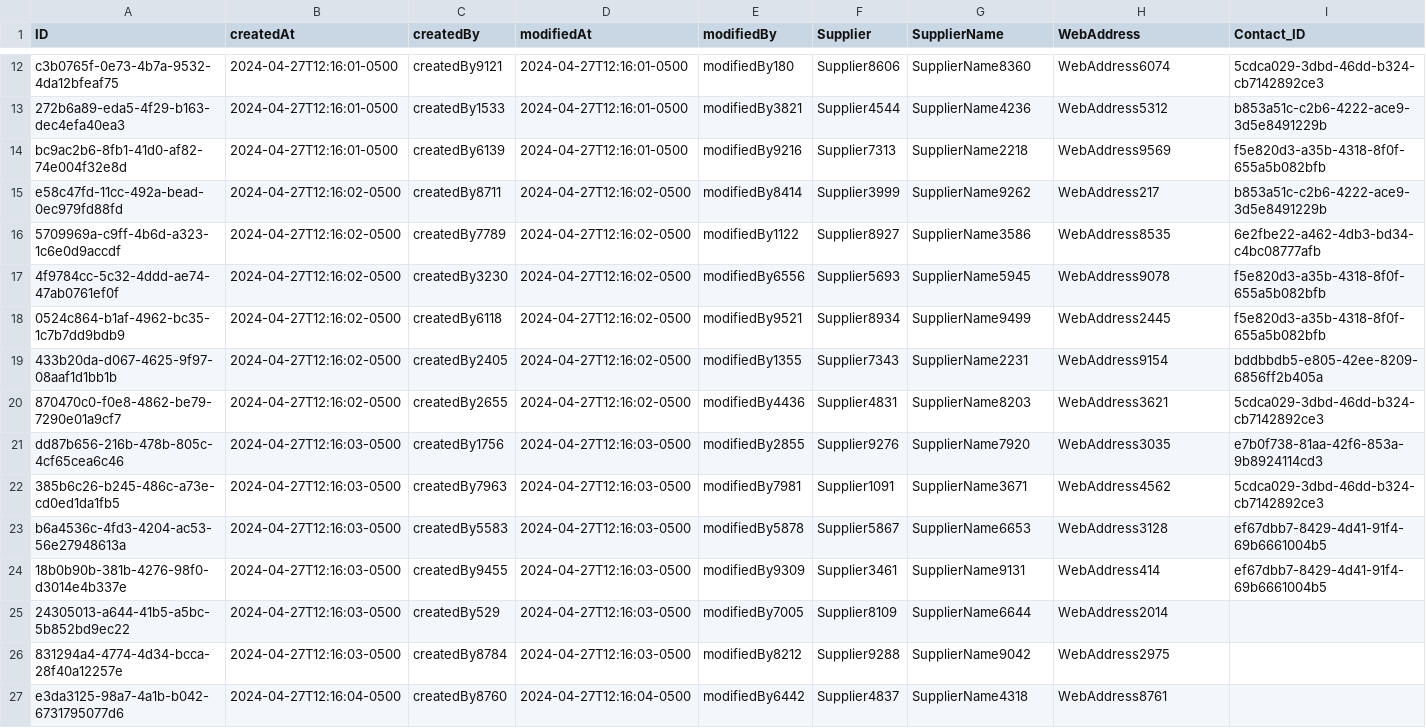
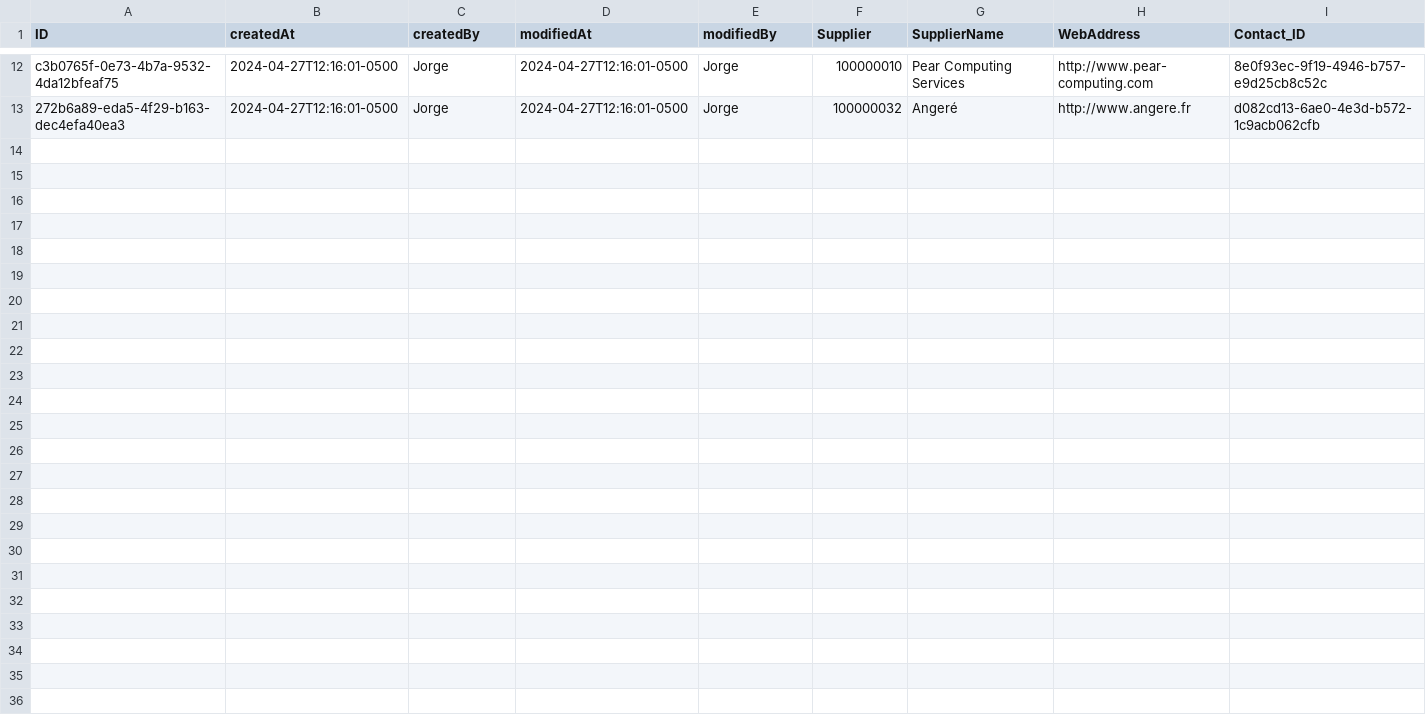
Before and after one commit to Logali-Group/a24c268, a CSV file: db/data/com.logaligroup-Suppliers.csv, drawn as a sheet; only a part is shown, gaps mark what is left out; the diff covers the shown part only; the diff names each change by its address in the sheet, - before the commit and + after, or states it on an @@ line.

```diff
--- a/db/data/com.logaligroup-Suppliers.csv
+++ b/db/data/com.logaligroup-Suppliers.csv
-C12 (createdBy): createdBy9121
+C12 (createdBy): Jorge
-E12 (modifiedBy): modifiedBy180
+E12 (modifiedBy): Jorge
-F12 (Supplier): Supplier8606
+F12 (Supplier): 100000010
-G12 (SupplierName): SupplierName8360
+G12 (SupplierName): Pear Computing Services
-H12 (WebAddress): WebAddress6074
+H12 (WebAddress): http://www.pear-computing.com
-I12 (Contact_ID): 5cdca029-3dbd-46dd-b324-cb7142892ce3
+I12 (Contact_ID): 8e0f93ec-9f19-4946-b757-e9d25cb8c52c
-C13 (createdBy): createdBy1533
+C13 (createdBy): Jorge
-E13 (modifiedBy): modifiedBy3821
+E13 (modifiedBy): Jorge
-F13 (Supplier): Supplier4544
+F13 (Supplier): 100000032
-G13 (SupplierName): SupplierName4236
+G13 (SupplierName): Angeré
-H13 (WebAddress): WebAddress5312
+H13 (WebAddress): http://www.angere.fr
-I13 (Contact_ID): b853a51c-c2b6-4222-ace9-3d5e8491229b
+I13 (Contact_ID): d082cd13-6ae0-4e3d-b572-1c9acb062cfb
-row 14: bc9ac2b6-8fb1-41d0-af82-74e004f32e8d | 2024-04-27T12:16:01-0500 | createdBy6139 | 2024-04-27T12:16:01-0500 | modifiedBy9216 | Supplier7313 | SupplierName2218 | WebAddress9569 | f5e820d3-a35b-4318-8f0f-655a5b082bfb
-row 15: e58c47fd-11cc-492a-bead-0ec979fd88fd | 2024-04-27T12:16:02-0500 | createdBy8711 | 2024-04-27T12:16:02-0500 | modifiedBy8414 | Supplier3999 | SupplierName9262 | WebAddress217 | b853a51c-c2b6-4222-ace9-3d5e8491229b
-row 16: 5709969a-c9ff-4b6d-a323-1c6e0d9accdf | 2024-04-27T12:16:02-0500 | createdBy7789 | 2024-04-27T12:16:02-0500 | modifiedBy1122 | Supplier8927 | SupplierName3586 | WebAddress8535 | 6e2fbe22-a462-4db3-bd34-c4bc08777afb
-row 17: 4f9784cc-5c32-4ddd-ae74-47ab0761ef0f | 2024-04-27T12:16:02-0500 | createdBy3230 | 2024-04-27T12:16:02-0500 | modifiedBy6556 | Supplier5693 | SupplierName5945 | WebAddress9078 | f5e820d3-a35b-4318-8f0f-655a5b082bfb
-row 18: 0524c864-b1af-4962-bc35-1c7b7dd9bdb9 | 2024-04-27T12:16:02-0500 | createdBy6118 | 2024-04-27T12:16:02-0500 | modifiedBy9521 | Supplier8934 | SupplierName9499 | WebAddress2445 | f5e820d3-a35b-4318-8f0f-655a5b082bfb
-row 19: 433b20da-d067-4625-9f97-08aaf1d1bb1b | 2024-04-27T12:16:02-0500 | createdBy2405 | 2024-04-27T12:16:02-0500 | modifiedBy1355 | Supplier7343 | SupplierName2231 | WebAddress9154 | bddbbdb5-e805-42ee-8209-6856ff2b405a
-row 20: 870470c0-f0e8-4862-be79-7290e01a9cf7 | 2024-04-27T12:16:02-0500 | createdBy2655 | 2024-04-27T12:16:02-0500 | modifiedBy4436 | Supplier4831 | SupplierName8203 | WebAddress3621 | 5cdca029-3dbd-46dd-b324-cb7142892ce3
-row 21: dd87b656-216b-478b-805c-4cf65cea6c46 | 2024-04-27T12:16:03-0500 | createdBy1756 | 2024-04-27T12:16:03-0500 | modifiedBy2855 | Supplier9276 | SupplierName7920 | WebAddress3035 | e7b0f738-81aa-42f6-853a-9b8924114cd3
-row 22: 385b6c26-b245-486c-a73e-cd0ed1da1fb5 | 2024-04-27T12:16:03-0500 | createdBy7963 | 2024-04-27T12:16:03-0500 | modifiedBy7981 | Supplier1091 | SupplierName3671 | WebAddress4562 | 5cdca029-3dbd-46dd-b324-cb7142892ce3
-row 23: b6a4536c-4fd3-4204-ac53-56e27948613a | 2024-04-27T12:16:03-0500 | createdBy5583 | 2024-04-27T12:16:03-0500 | modifiedBy5878 | Supplier5867 | SupplierName6653 | WebAddress3128 | ef67dbb7-8429-4d41-91f4-69b6661004b5
-row 24: 18b0b90b-381b-4276-98f0-d3014e4b337e | 2024-04-27T12:16:03-0500 | createdBy9455 | 2024-04-27T12:16:03-0500 | modifiedBy9309 | Supplier3461 | SupplierName9131 | WebAddress414 | ef67dbb7-8429-4d41-91f4-69b6661004b5
-row 25: 24305013-a644-41b5-a5bc-5b852bd9ec22 | 2024-04-27T12:16:03-0500 | createdBy529 | 2024-04-27T12:16:03-0500 | modifiedBy7005 | Supplier8109 | SupplierName6644 | WebAddress2014
-row 26: 831294a4-4774-4d34-bcca-28f40a12257e | 2024-04-27T12:16:03-0500 | createdBy8784 | 2024-04-27T12:16:03-0500 | modifiedBy8212 | Supplier9288 | SupplierName9042 | WebAddress2975
-row 27: e3da3125-98a7-4a1b-b042-6731795077d6 | 2024-04-27T12:16:04-0500 | createdBy8760 | 2024-04-27T12:16:04-0500 | modifiedBy6442 | Supplier4837 | SupplierName4318 | WebAddress8761
```
Also changed, not shown: 57 edited cells elsewhere in this file, db/data/com.logaligroup-Contacts.csv, db/data/com.logaligroup-Details.csv, 9 other files.
